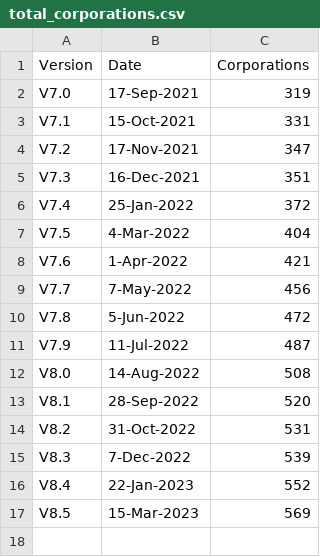
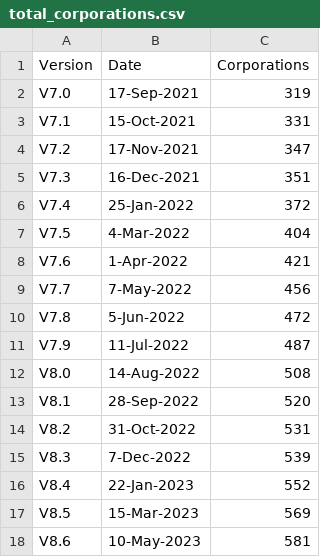
Before and after one commit to WS-Leaderboard/WS-Leaderboard.github.io, a CSV file: data/total_corporations.csv, drawn as a sheet; the diff names each change by its address in the sheet, - before the commit and + after, or states it on an @@ line.

```diff
--- a/data/total_corporations.csv
+++ b/data/total_corporations.csv
+row 18: V8.6 | 10-May-2023 | 581
```
Also changed, not shown: data/full_archive.csv, 1 other file.
